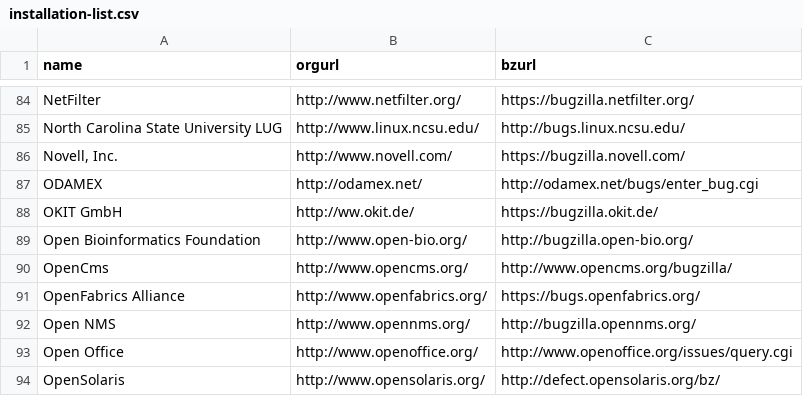
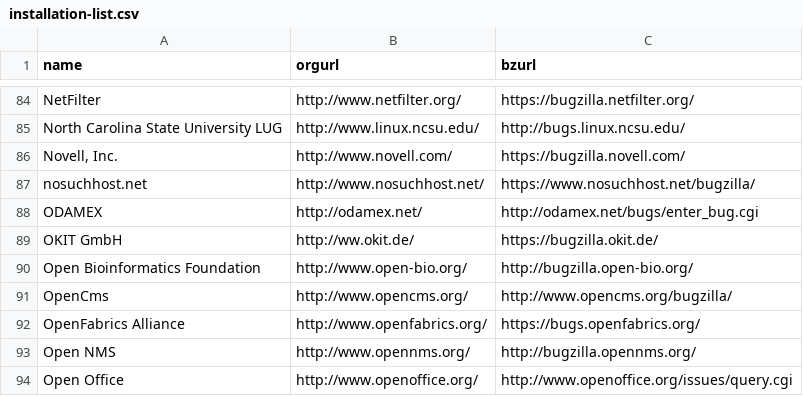
Before and after one commit to bugzilla/bugzilla.github.io, a CSV file: _data/installation-list.csv, drawn as a sheet; only a part is shown, gaps mark what is left out; the shorter side is filled out with more unchanged rows; the diff names each change by its address in the sheet, - before the commit and + after, or states it on an @@ line.

Commit message:
Update installation-list.csv (#16)
Add NoSuchHost.net

```diff
--- a/_data/installation-list.csv
+++ b/_data/installation-list.csv
+row 87: nosuchhost.net | http://www.nosuchhost.net/ | https://www.nosuchhost.net/bugzilla/
```
Also changed, not shown: 1 other file.
